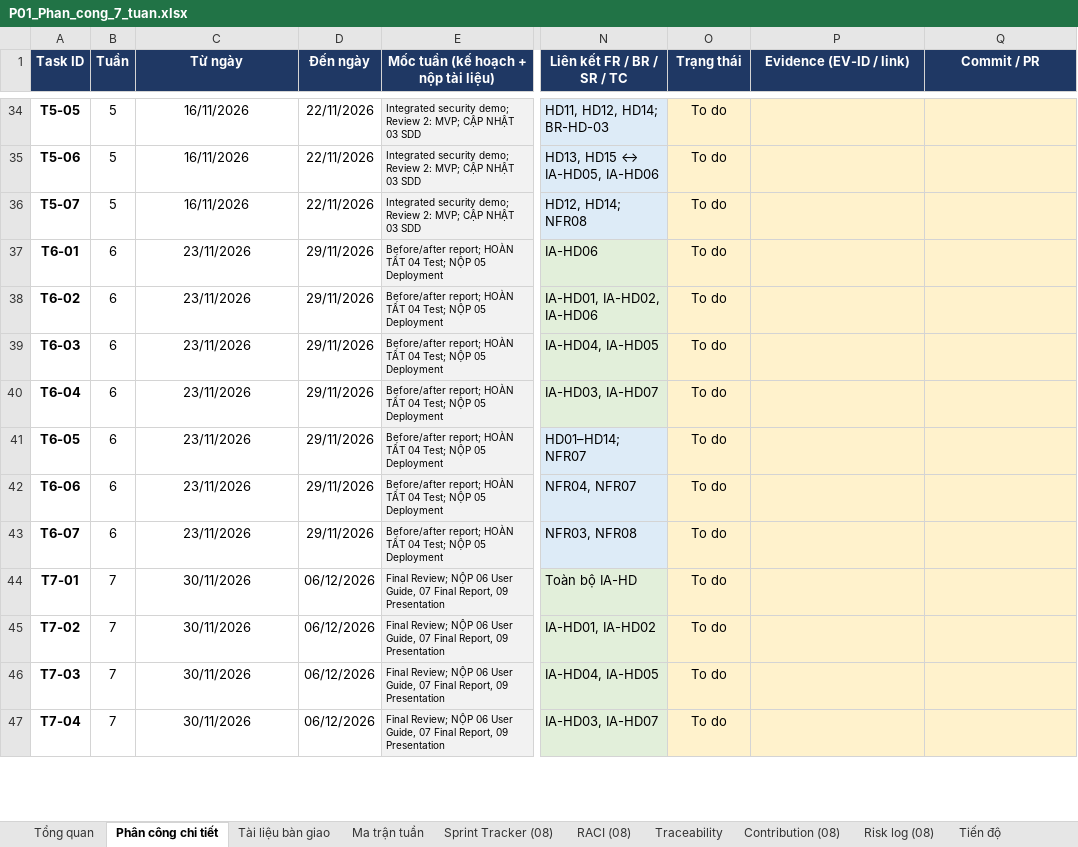
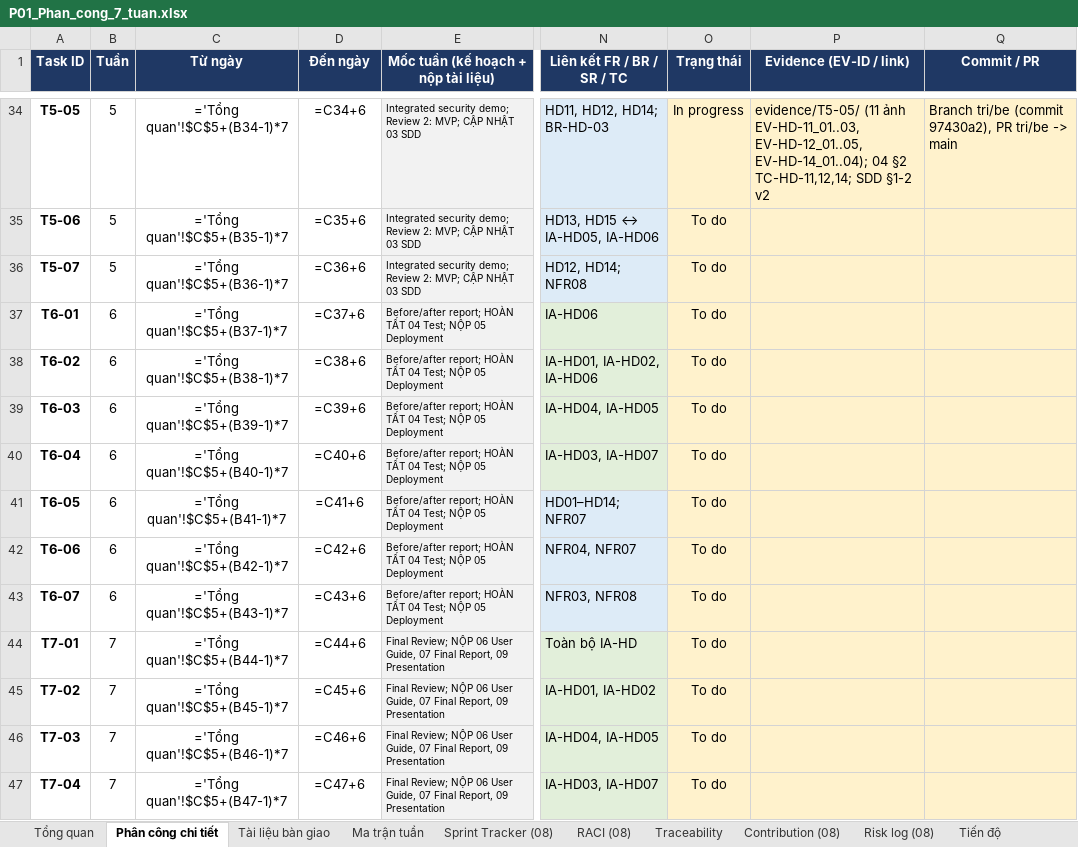
Before and after one commit to Tam3332/P01-IT-Helpdesk, an Excel workbook: docs/P01_Phan_cong_7_tuan.xlsx, sheet Phân công chi tiết, drawn as a sheet; only a part is shown, gaps mark what is left out; values as stored, in another font and other column widths than the file's, no borders; formulas without a stored value are shown as written; charts and pictures and conditional formats not drawn; the diff covers the shown part only; the diff names each change by its address in the sheet, - before the commit and + after, or states it on an @@ line.

Commit message:
docs(plan): update progress and evidence links for T5-05 and T5-12 in sprint tracker

```diff
--- a/docs/P01_Phan_cong_7_tuan.xlsx (sheet Phân công chi tiết)
+++ b/docs/P01_Phan_cong_7_tuan.xlsx (sheet Phân công chi tiết)
-C34 (Từ ngày): 16/11/2026
+C34 (Từ ngày): ='Tổng quan'!$C$5+(B34-1)*7
-D34 (Đến ngày): 22/11/2026
+D34 (Đến ngày): =C34+6
-O34 (Trạng thái): To do
+O34 (Trạng thái): In progress
-P34 (Evidence (EV-ID / link)): (empty)
+P34 (Evidence (EV-ID / link)): evidence/T5-05/ (11 ảnh EV-HD-11_01..03, EV-HD-12_01..05, EV-HD-14_01..04); 04 §2 TC-HD-11,12,14; SDD §1-2 v2
-Q34 (Commit / PR): (empty)
+Q34 (Commit / PR): Branch tri/be (commit 97430a2), PR tri/be -> main
-C35 (Từ ngày): 16/11/2026
+C35 (Từ ngày): ='Tổng quan'!$C$5+(B35-1)*7
-D35 (Đến ngày): 22/11/2026
+D35 (Đến ngày): =C35+6
-C36 (Từ ngày): 16/11/2026
+C36 (Từ ngày): ='Tổng quan'!$C$5+(B36-1)*7
-D36 (Đến ngày): 22/11/2026
+D36 (Đến ngày): =C36+6
-C37 (Từ ngày): 23/11/2026
+C37 (Từ ngày): ='Tổng quan'!$C$5+(B37-1)*7
-D37 (Đến ngày): 29/11/2026
+D37 (Đến ngày): =C37+6
-C38 (Từ ngày): 23/11/2026
+C38 (Từ ngày): ='Tổng quan'!$C$5+(B38-1)*7
-D38 (Đến ngày): 29/11/2026
+D38 (Đến ngày): =C38+6
-C39 (Từ ngày): 23/11/2026
+C39 (Từ ngày): ='Tổng quan'!$C$5+(B39-1)*7
-D39 (Đến ngày): 29/11/2026
+D39 (Đến ngày): =C39+6
-C40 (Từ ngày): 23/11/2026
+C40 (Từ ngày): ='Tổng quan'!$C$5+(B40-1)*7
-D40 (Đến ngày): 29/11/2026
+D40 (Đến ngày): =C40+6
-C41 (Từ ngày): 23/11/2026
+C41 (Từ ngày): ='Tổng quan'!$C$5+(B41-1)*7
-D41 (Đến ngày): 29/11/2026
+D41 (Đến ngày): =C41+6
-C42 (Từ ngày): 23/11/2026
+C42 (Từ ngày): ='Tổng quan'!$C$5+(B42-1)*7
-D42 (Đến ngày): 29/11/2026
+D42 (Đến ngày): =C42+6
-C43 (Từ ngày): 23/11/2026
+C43 (Từ ngày): ='Tổng quan'!$C$5+(B43-1)*7
-D43 (Đến ngày): 29/11/2026
+D43 (Đến ngày): =C43+6
-C44 (Từ ngày): 30/11/2026
+C44 (Từ ngày): ='Tổng quan'!$C$5+(B44-1)*7
-D44 (Đến ngày): 06/12/2026
+D44 (Đến ngày): =C44+6
-C45 (Từ ngày): 30/11/2026
+C45 (Từ ngày): ='Tổng quan'!$C$5+(B45-1)*7
-D45 (Đến ngày): 06/12/2026
+D45 (Đến ngày): =C45+6
-C46 (Từ ngày): 30/11/2026
+C46 (Từ ngày): ='Tổng quan'!$C$5+(B46-1)*7
-D46 (Đến ngày): 06/12/2026
+D46 (Đến ngày): =C46+6
-C47 (Từ ngày): 30/11/2026
+C47 (Từ ngày): ='Tổng quan'!$C$5+(B47-1)*7
-D47 (Đến ngày): 06/12/2026
+D47 (Đến ngày): =C47+6
```
Also changed, not shown: 70 edited cells elsewhere in this sheet, sheet Tiến độ, sheet Tài liệu bàn giao, sheet Traceability, sheet Sprint Tracker (08), sheet Ma trận tuần, sheet Tổng quan, charts or pictures.
